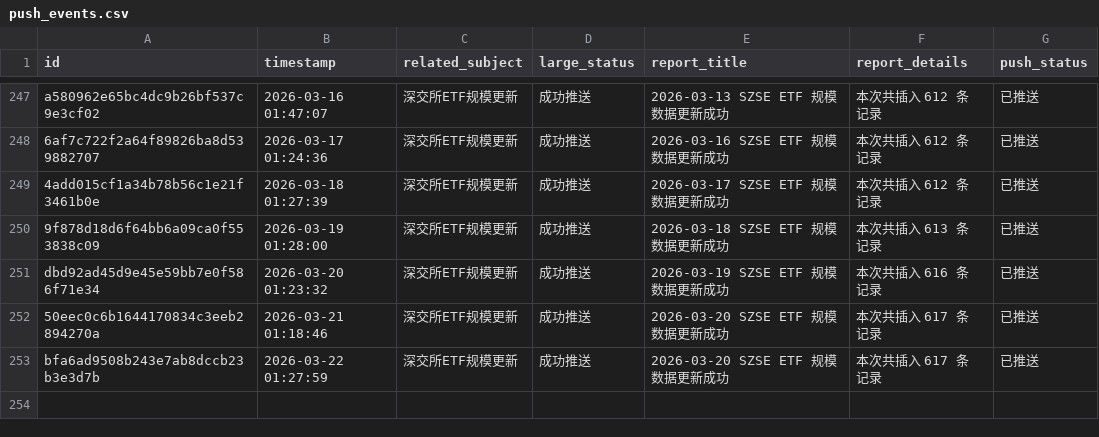
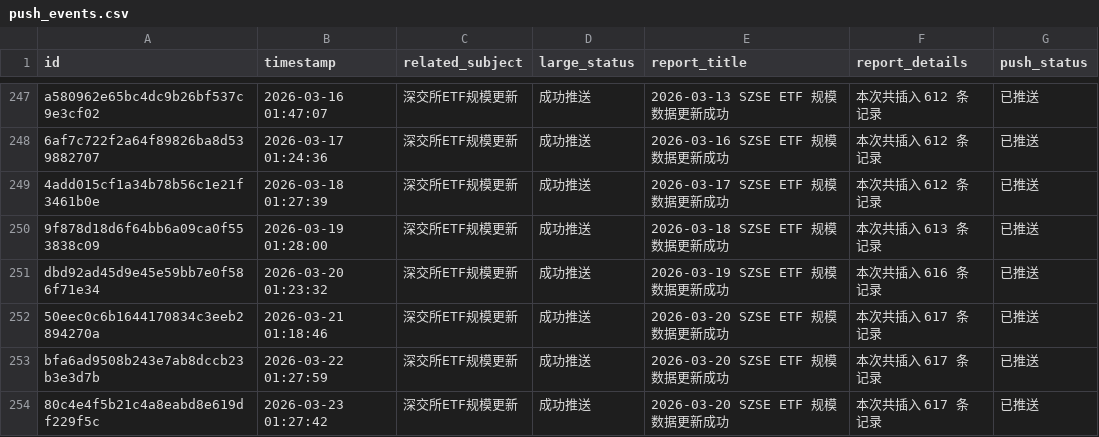
Before and after one commit to cmdSTARMO/cmdstar.github.io, a CSV file: auto_files/push_related/data/push_events.csv, drawn as a sheet; only a part is shown, gaps mark what is left out.

```diff
--- a/auto_files/push_related/data/push_events.csv
+++ b/auto_files/push_related/data/push_events.csv
@@ -253 +253,2 @@ dbd92ad45d9e45e59bb7e0f586f71e34,2026-03-20 01:23:32,深交所ETF规模更新,
 bfa6ad9508b243e7ab8dccb23b3e3d7b,2026-03-22 01:27:59,深交所ETF规模更新,成功推送,2026-03-20 SZSE ETF 规模数据更新成功,本次共插入 617 条记录,已推送
+80c4e4f5b21c4a8eabd8e619df229f5c,2026-03-23 01:27:42,深交所ETF规模更新,成功推送,2026-03-20 SZSE ETF 规模数据更新成功,本次共插入 617 条记录,已推送
```
Also changed, not shown: 1 other file.
